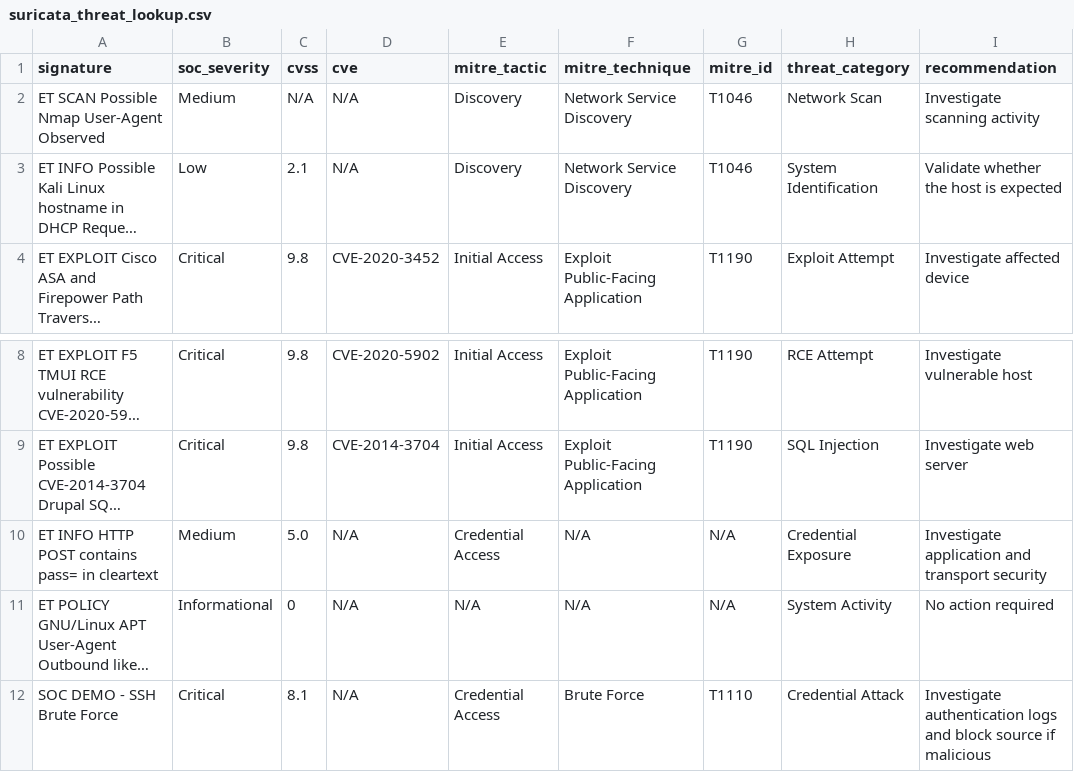
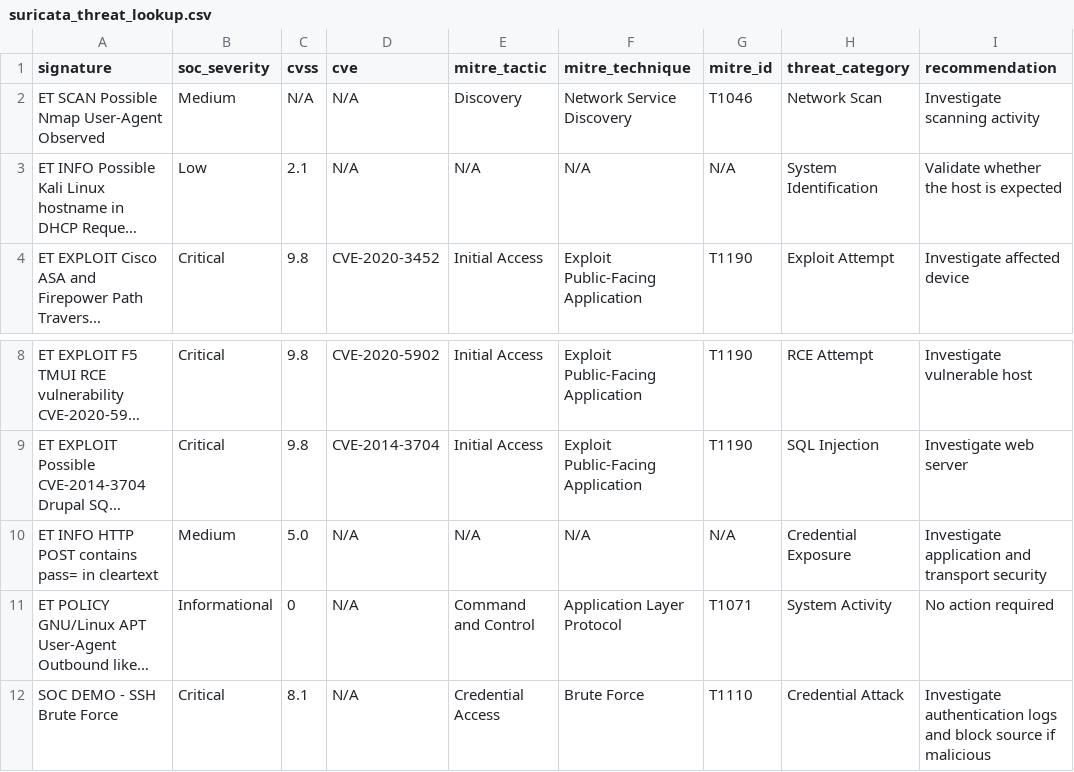
Before and after one commit to joseakash2000-stack/SOC-Monitoring-Threat-Detection, a CSV file: splunk/lookups/suricata_threat_lookup.csv, drawn as a sheet; only a part is shown, gaps mark what is left out; long unchanged cells end in …; the diff names each change by its address in the sheet, - before the commit and + after, or states it on an @@ line.

Commit message:
Refine lookup mappings and use N/A for non-vulnerability scan CVSS

```diff
--- a/splunk/lookups/suricata_threat_lookup.csv
+++ b/splunk/lookups/suricata_threat_lookup.csv
-E3 (mitre_tactic): Discovery
+E3 (mitre_tactic): N/A
-F3 (mitre_technique): Network Service Discovery
+F3 (mitre_technique): N/A
-G3 (mitre_id): T1046
+G3 (mitre_id): N/A
-E10 (mitre_tactic): Credential Access
+E10 (mitre_tactic): N/A
-E11 (mitre_tactic): N/A
+E11 (mitre_tactic): Command and Control
-F11 (mitre_technique): N/A
+F11 (mitre_technique): Application Layer Protocol
-G11 (mitre_id): N/A
+G11 (mitre_id): T1071
```
